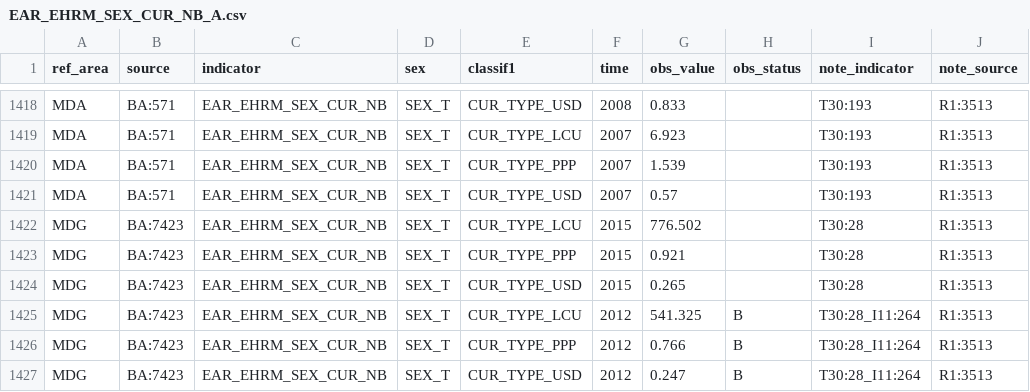
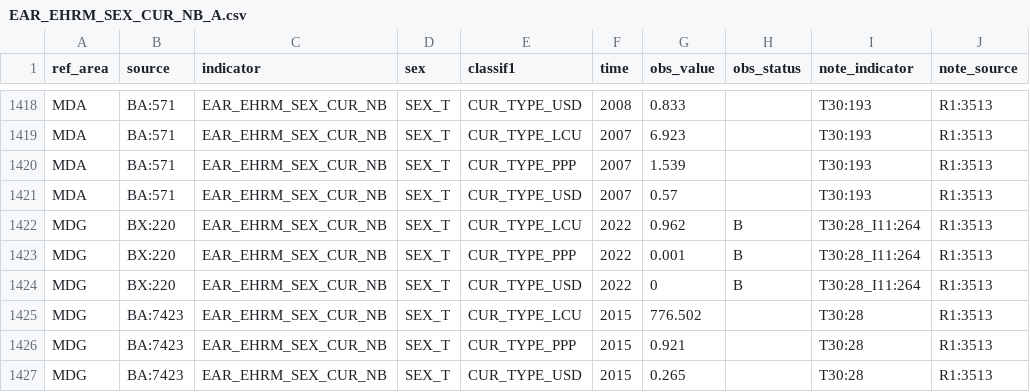
Before and after one commit to GYZ001/costmodel, a CSV file: data/raw/ilostat/EAR_EHRM_SEX_CUR_NB_A.csv, drawn as a sheet; only a part is shown, gaps mark what is left out; the shorter side is filled out with more unchanged rows.

```diff
--- a/data/raw/ilostat/EAR_EHRM_SEX_CUR_NB_A.csv
+++ b/data/raw/ilostat/EAR_EHRM_SEX_CUR_NB_A.csv
@@ -1421,2 +1421,5 @@
 "MDA","BA:571","EAR_EHRM_SEX_CUR_NB","SEX_T","CUR_TYPE_USD","2007",0.57,,"T30:193","R1:3513"
+"MDG","BX:220","EAR_EHRM_SEX_CUR_NB","SEX_T","CUR_TYPE_LCU","2022",0.962,"B","T30:28_I11:264","R1:3513"
+"MDG","BX:220","EAR_EHRM_SEX_CUR_NB","SEX_T","CUR_TYPE_PPP","2022",0.001,"B","T30:28_I11:264","R1:3513"
+"MDG","BX:220","EAR_EHRM_SEX_CUR_NB","SEX_T","CUR_TYPE_USD","2022",0,"B","T30:28_I11:264","R1:3513"
 "MDG","BA:7423","EAR_EHRM_SEX_CUR_NB","SEX_T","CUR_TYPE_LCU","2015",776.502,,"T30:28","R1:3513"
```
Also changed, not shown: data/raw/ilostat/EAR_EHRA_SEX_CUR_NB_A.csv, data/raw/ilostat/EAR_EMTA_SEX_CUR_NB_A.csv, 5 other files.
